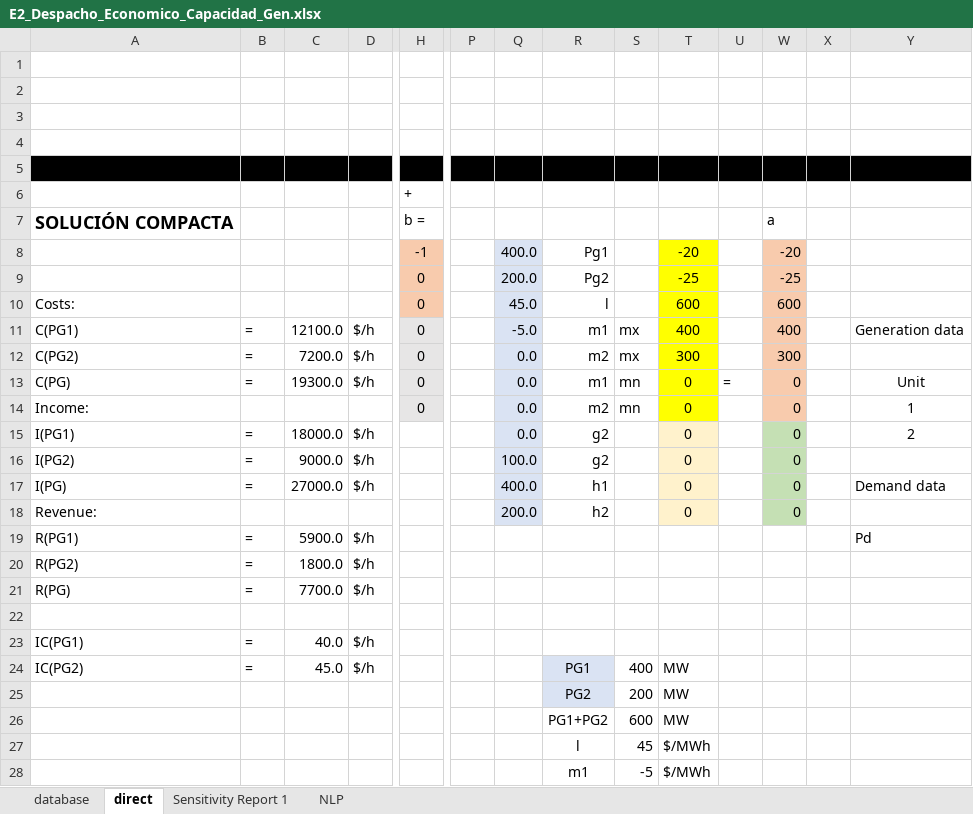
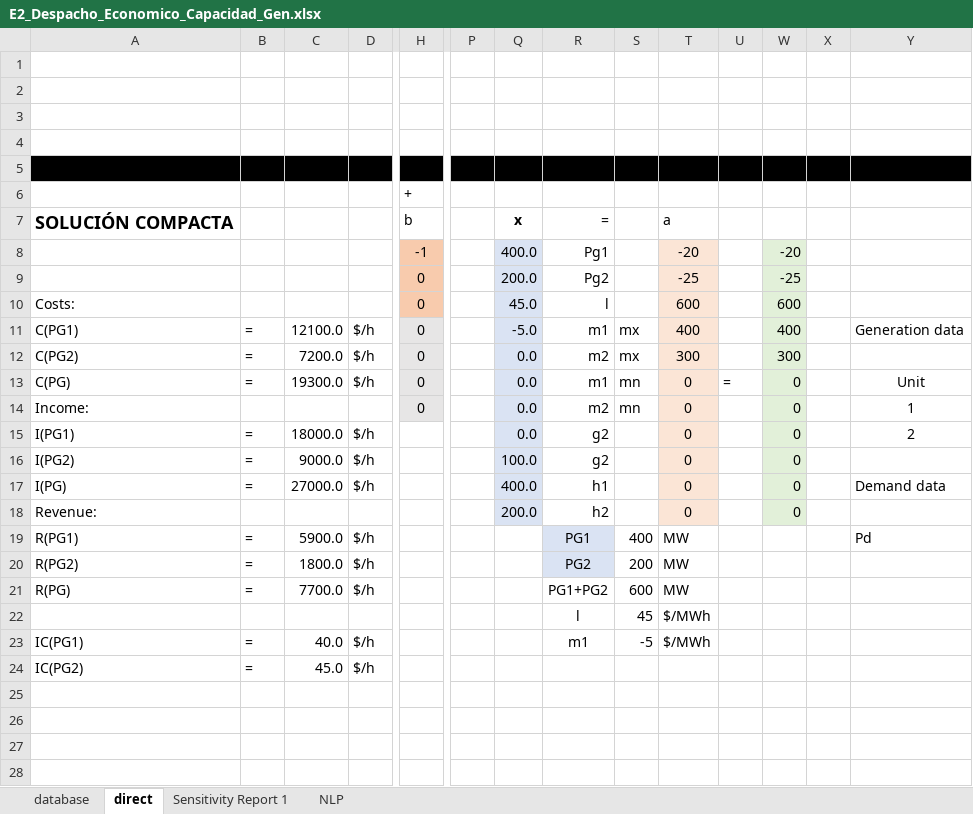
Before and after one commit to pmdeoliveiradejesus/MASEP-OPE, an Excel workbook: DE/E2_Despacho_Economico_Capacidad_Gen.xlsx, sheet direct, drawn as a sheet; only a part is shown, gaps mark what is left out; values as stored, in another font and other column widths than the file's, no borders; charts and pictures not drawn; removed rows and columns are numbered as before the commit, all else as after; rows hold the shown columns only; the diff names each change by its address in the sheet, - before the commit and + after, or states it on an @@ line.

```diff
--- a/DE/E2_Despacho_Economico_Capacidad_Gen.xlsx (sheet direct)
+++ b/DE/E2_Despacho_Economico_Capacidad_Gen.xlsx (sheet direct)
-row 7: SOLUCIÓN COMPACTA |  |  |  | b = |  |  |  |  |  |  | a
+row 7: SOLUCIÓN COMPACTA |  |  |  | b |  | x | = |  | a
-T8:T14 fill: #FFFF00
+T8:T14 fill: #FBE5D6
-W8:W14 fill: #F8CBAD
+W8:W14 fill: #E2F0D9
-W15:W18 fill: #C5E0B4
+W15:W18 fill: #E2F0D9
-R19: (empty)
+R19: PG1
-R19:R20 fill: none
+R19:R20 fill: #DAE3F3
-S19: (empty)
+S19: 400
-T19:T21: (empty)
+T19:T21: MW
-R20: (empty)
+R20: PG2
-S20: (empty)
+S20: 200
-R21: (empty)
+R21: PG1+PG2
-S21: (empty)
+S21: 600
-row 22: (empty)
-row 23: IC(PG1) | = | 40.0 | $/h
-row 24: IC(PG2) | = | 45.0 | $/h |  |  |  | PG1 | 400 | MW
-row 25:  |  |  |  |  |  |  | PG2 | 200 | MW
-row 26:  |  |  |  |  |  |  | PG1+PG2 | 600 | MW
-row 28:  |  |  |  |  |  |  | m1 | -5 | $/MWh
+row 23: IC(PG1) | = | 40.0 | $/h |  |  |  | m1 | -5 | $/MWh
+row 24: IC(PG2) | = | 45.0 | $/h
```
Also changed, not shown: formulas that keep their value, DE/E1_Despacho_Economico_Basico_Clasico.xlsx, DE/E3_Despacho_Economico_Basico_Red_Perdidas.xlsx, 5 other files.
